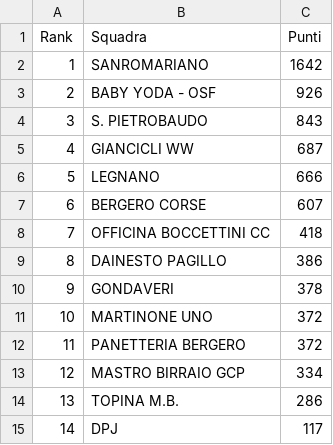
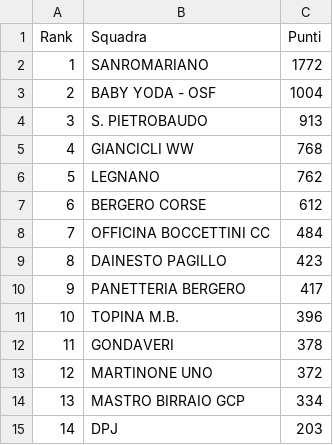
Before and after one commit to ciclismoreale/ciclismoreale.github.io, a CSV file: data/mensile.csv, drawn as a sheet.

```diff
--- a/data/mensile.csv
+++ b/data/mensile.csv
@@ -1,15 +1,15 @@
 Rank,Squadra,Punti
-1,SANROMARIANO,1642
-2,BABY YODA - OSF,926
-3,S. PIETROBAUDO,843
-4,GIANCICLI WW,687
-5,LEGNANO,666
-6,BERGERO CORSE,607
-7,OFFICINA BOCCETTINI CC,418
-8,DAINESTO PAGILLO,386
-9,GONDAVERI,378
-10,MARTINONE UNO,372
-11,PANETTERIA BERGERO,372
-12,MASTRO BIRRAIO GCP,334
-13,TOPINA M.B.,286
-14,DPJ,117
+1,SANROMARIANO,1772
+2,BABY YODA - OSF,1004
+3,S. PIETROBAUDO,913
+4,GIANCICLI WW,768
+5,LEGNANO,762
+6,BERGERO CORSE,612
+7,OFFICINA BOCCETTINI CC,484
+8,DAINESTO PAGILLO,423
+9,PANETTERIA BERGERO,417
+10,TOPINA M.B.,396
+11,GONDAVERI,378
+12,MARTINONE UNO,372
+13,MASTRO BIRRAIO GCP,334
+14,DPJ,203
```
Also changed, not shown: data/cqranking_riders.csv, data/totale.csv, 10 other files.
